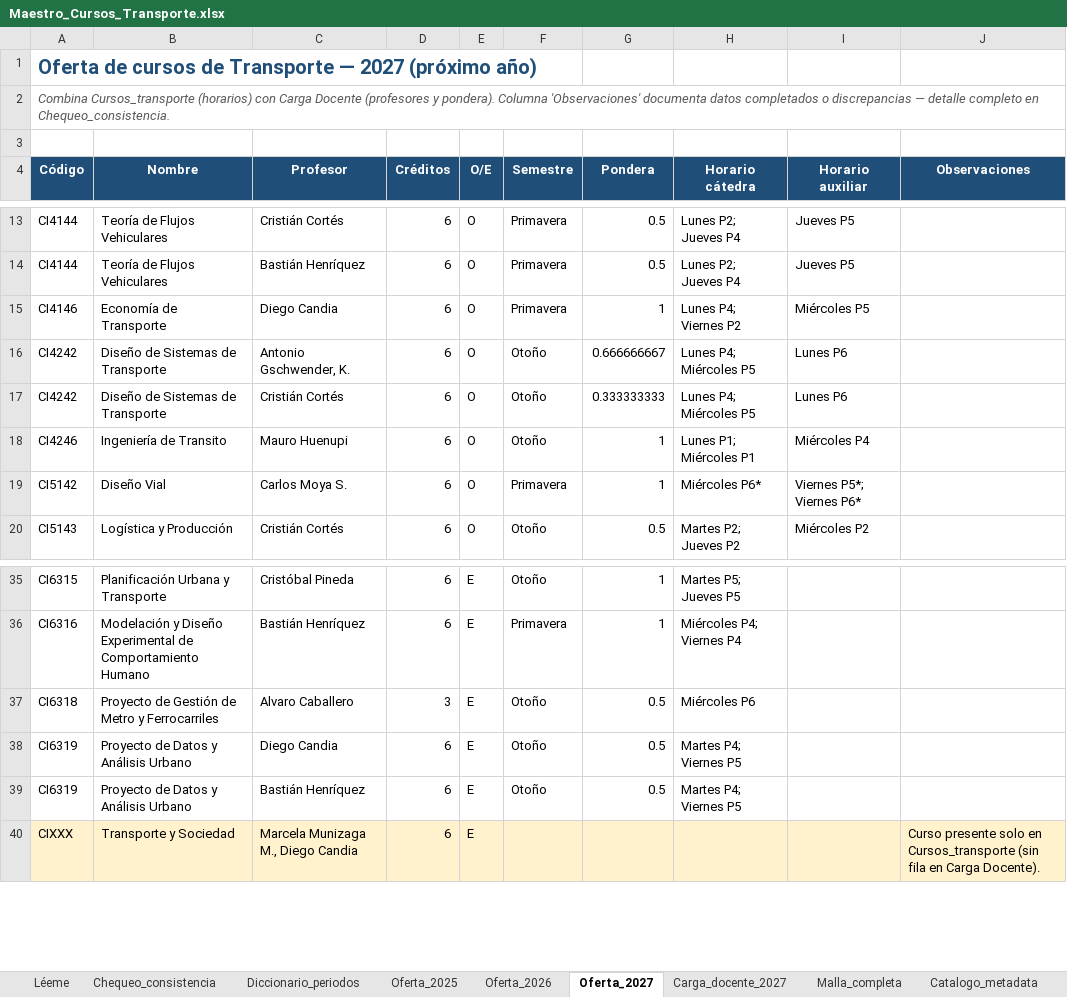
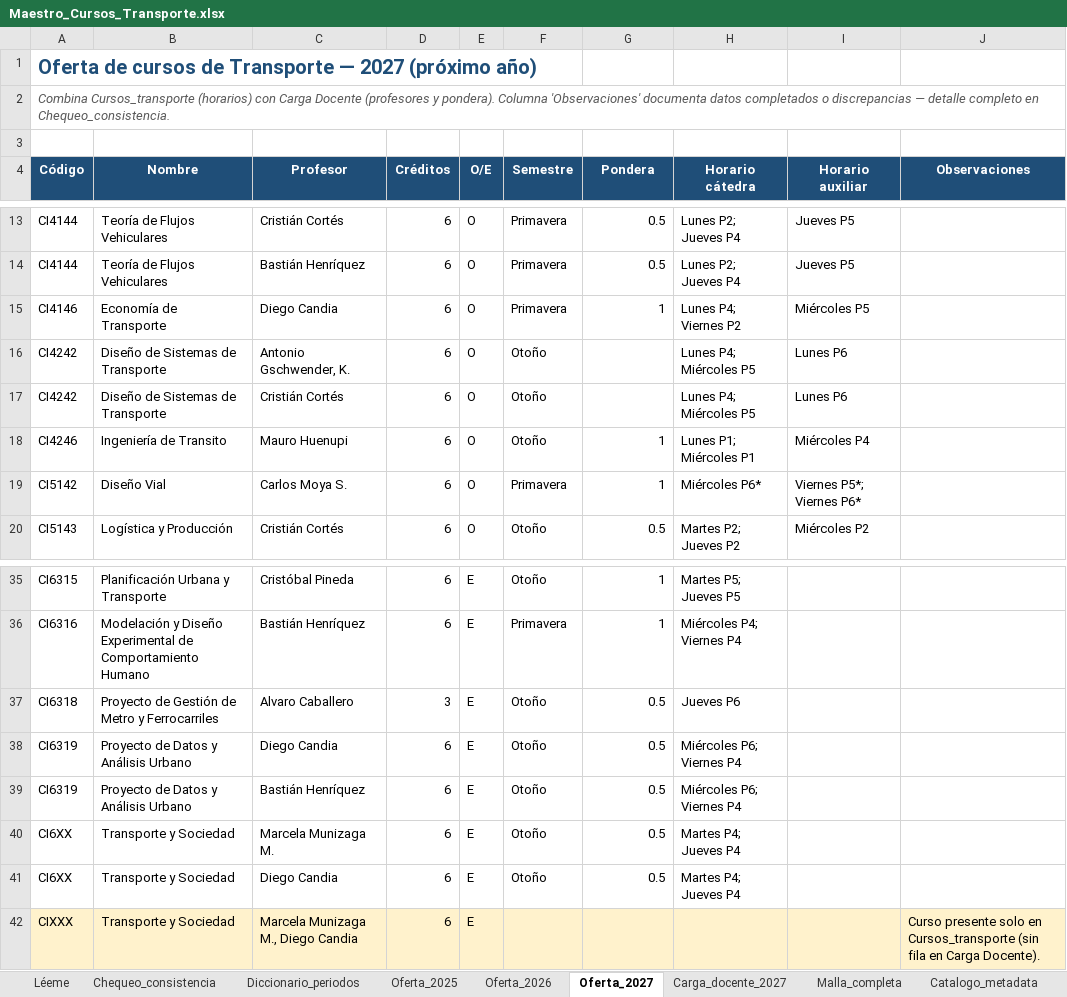
Before and after one commit to bastianhj/planificacion-cursos-transporte, an Excel workbook: Maestro_Cursos_Transporte.xlsx, sheet Oferta_2027, drawn as a sheet; only a part is shown, gaps mark what is left out; values as stored, in another font and other column widths than the file's, no borders; the diff names each change by its address in the sheet, - before the commit and + after, or states it on an @@ line.

Commit message:
Actualiza horarios CI6318/CI6319 y agrega CI6XX

```diff
--- a/Maestro_Cursos_Transporte.xlsx (sheet Oferta_2027)
+++ b/Maestro_Cursos_Transporte.xlsx (sheet Oferta_2027)
-G16 (Pondera): 0.666666667
+G16 (Pondera): (empty)
-G17 (Pondera): 0.333333333
+G17 (Pondera): (empty)
-H37 (Horario cátedra): Miércoles P6
+H37 (Horario cátedra): Jueves P6
-H38:H39 (Horario cátedra): Martes P4; Viernes P5
+H38:H39 (Horario cátedra): Miércoles P6; Viernes P4
+row 40: CI6XX | Transporte y Sociedad | Marcela Munizaga M. | 6 | E | Otoño | 0.5 | Martes P4; Jueves P4
+row 41: CI6XX | Transporte y Sociedad | Diego Candia | 6 | E | Otoño | 0.5 | Martes P4; Jueves P4
```
Also changed, not shown: sheet Carga_docente_2027, sheet Chequeo_consistencia, sheet Malla_completa, sheet Léeme, 1 other file.
